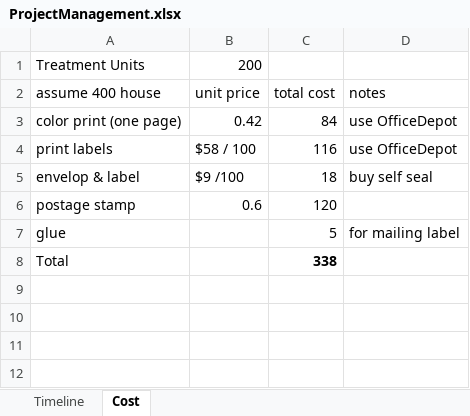
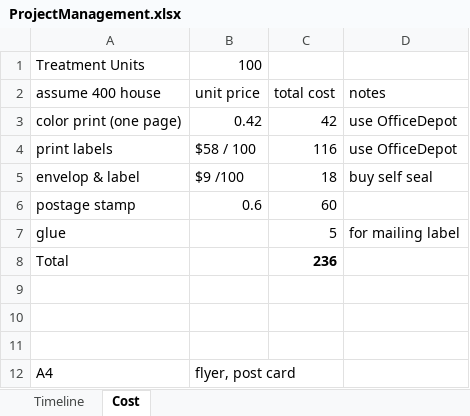
Before and after one commit to CynthiaHu/w241experiment, an Excel workbook: ProjectManagement.xlsx, sheet Cost, drawn as a sheet; values as stored, in another font and other column widths than the file's, no borders; table styles not drawn; the diff names each change by its address in the sheet, - before the commit and + after, or states it on an @@ line.

```diff
--- a/ProjectManagement.xlsx (sheet Cost)
+++ b/ProjectManagement.xlsx (sheet Cost)
-B1 (unit price): 200
+B1 (unit price): 100
-C3 (total cost): 84
+C3 (total cost): 42
-C6 (total cost): 120
+C6 (total cost): 60
-C8 (total cost): 338
+C8 (total cost): 236
+row 9: (empty)
+row 10: (empty)
+row 11: (empty)
+row 12: A4 | flyer, post card
```
Also changed, not shown: sheet Timeline, 1 other file.
